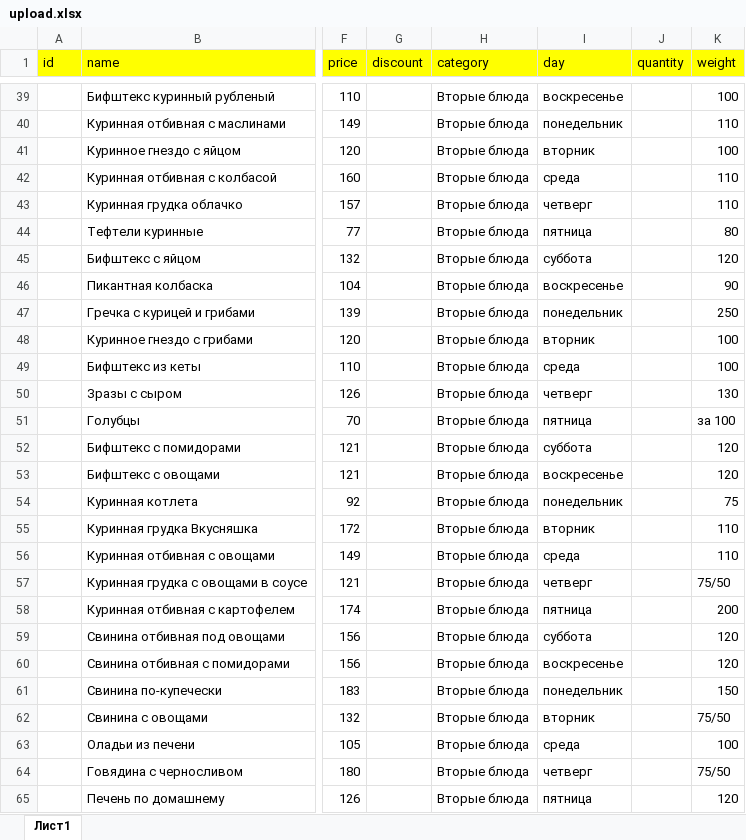
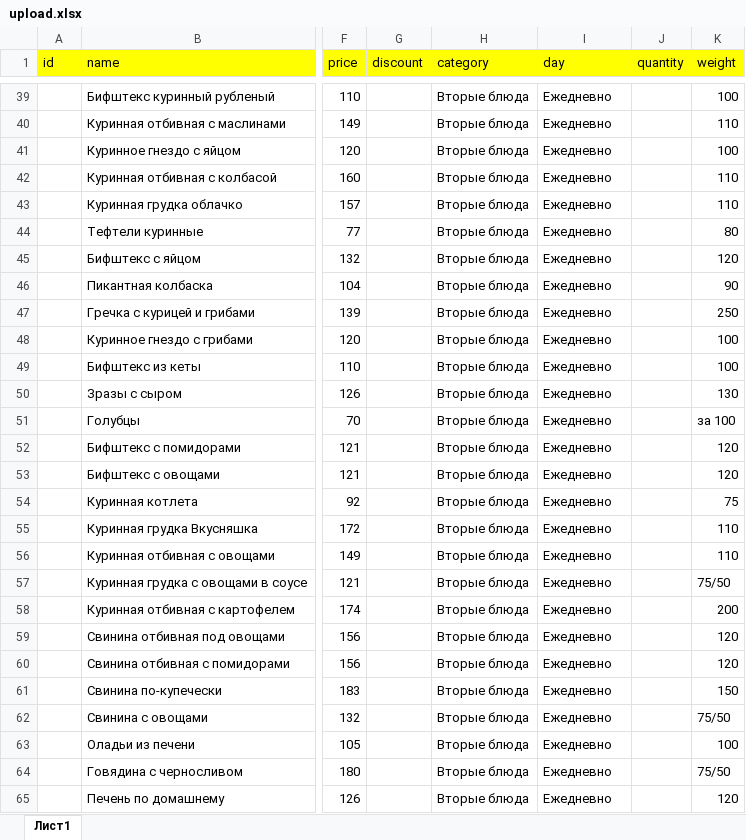
Before and after one commit to avroratomsk/dj-trapeza, an Excel workbook: main/upload/upload.xlsx, sheet Лист1, drawn as a sheet; only a part is shown, gaps mark what is left out; values as stored, in another font and other column widths than the file's, no borders; charts and pictures not drawn; the diff covers the shown part only; the diff names each change by its address in the sheet, - before the commit and + after, or states it on an @@ line.

```diff
--- a/main/upload/upload.xlsx (sheet Лист1)
+++ b/main/upload/upload.xlsx (sheet Лист1)
-I39 (day): воскресенье
+I39 (day): Ежедневно
-I40 (day): понедельник
+I40 (day): Ежедневно
-I41 (day): вторник
+I41 (day): Ежедневно
-I42 (day): среда
+I42 (day): Ежедневно
-I43 (day): четверг
+I43 (day): Ежедневно
-I44 (day): пятница
+I44 (day): Ежедневно
-I45 (day): суббота
+I45 (day): Ежедневно
-I46 (day): воскресенье
+I46 (day): Ежедневно
-I47 (day): понедельник
+I47 (day): Ежедневно
-I48 (day): вторник
+I48 (day): Ежедневно
-I49 (day): среда
+I49 (day): Ежедневно
-I50 (day): четверг
+I50 (day): Ежедневно
-I51 (day): пятница
+I51 (day): Ежедневно
-I52 (day): суббота
+I52 (day): Ежедневно
-I53 (day): воскресенье
+I53 (day): Ежедневно
-I54 (day): понедельник
+I54 (day): Ежедневно
-I55 (day): вторник
+I55 (day): Ежедневно
-I56 (day): среда
+I56 (day): Ежедневно
-I57 (day): четверг
+I57 (day): Ежедневно
-I58 (day): пятница
+I58 (day): Ежедневно
-I59 (day): суббота
+I59 (day): Ежедневно
-I60 (day): воскресенье
+I60 (day): Ежедневно
-I61 (day): понедельник
+I61 (day): Ежедневно
-I62 (day): вторник
+I62 (day): Ежедневно
-I63 (day): среда
+I63 (day): Ежедневно
-I64 (day): четверг
+I64 (day): Ежедневно
-I65 (day): пятница
+I65 (day): Ежедневно
```
Also changed, not shown: 189 edited cells elsewhere in this sheet, 11 other files.
